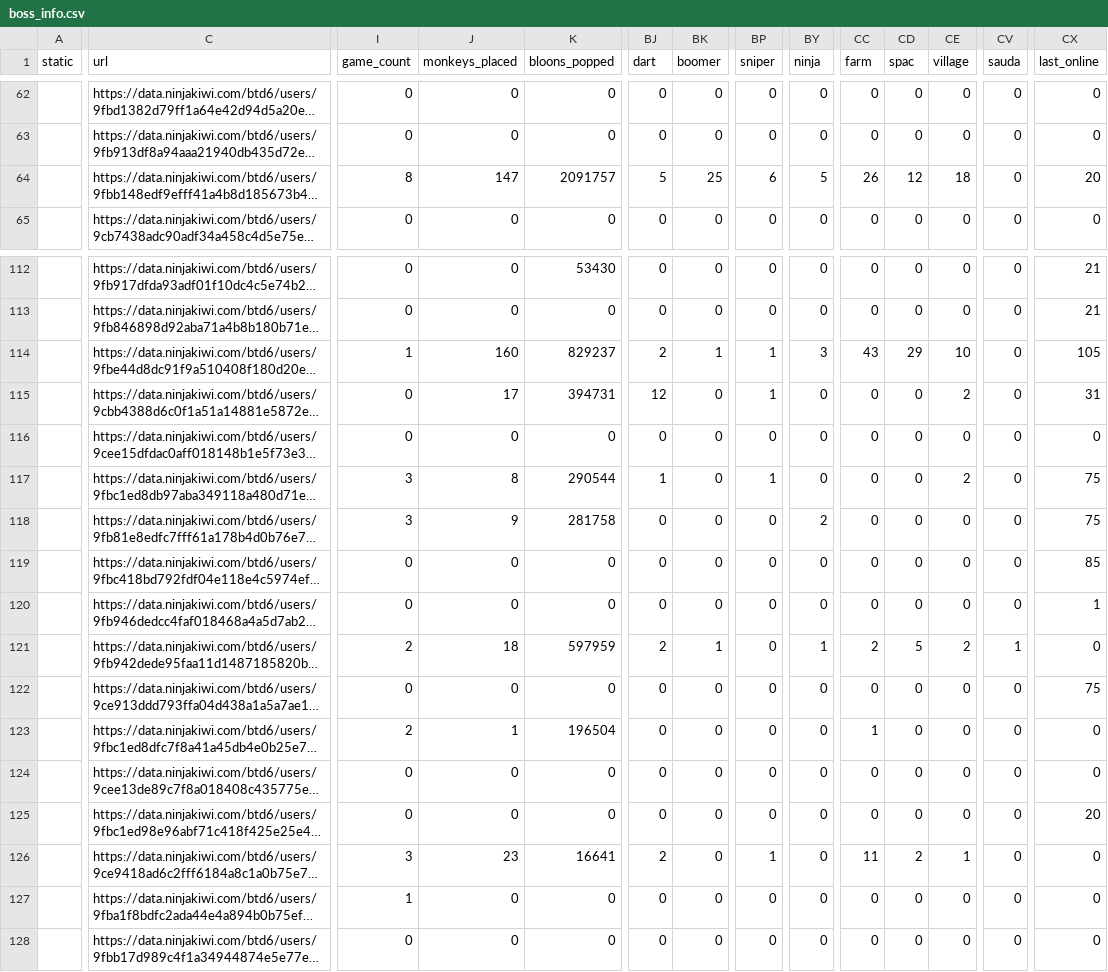
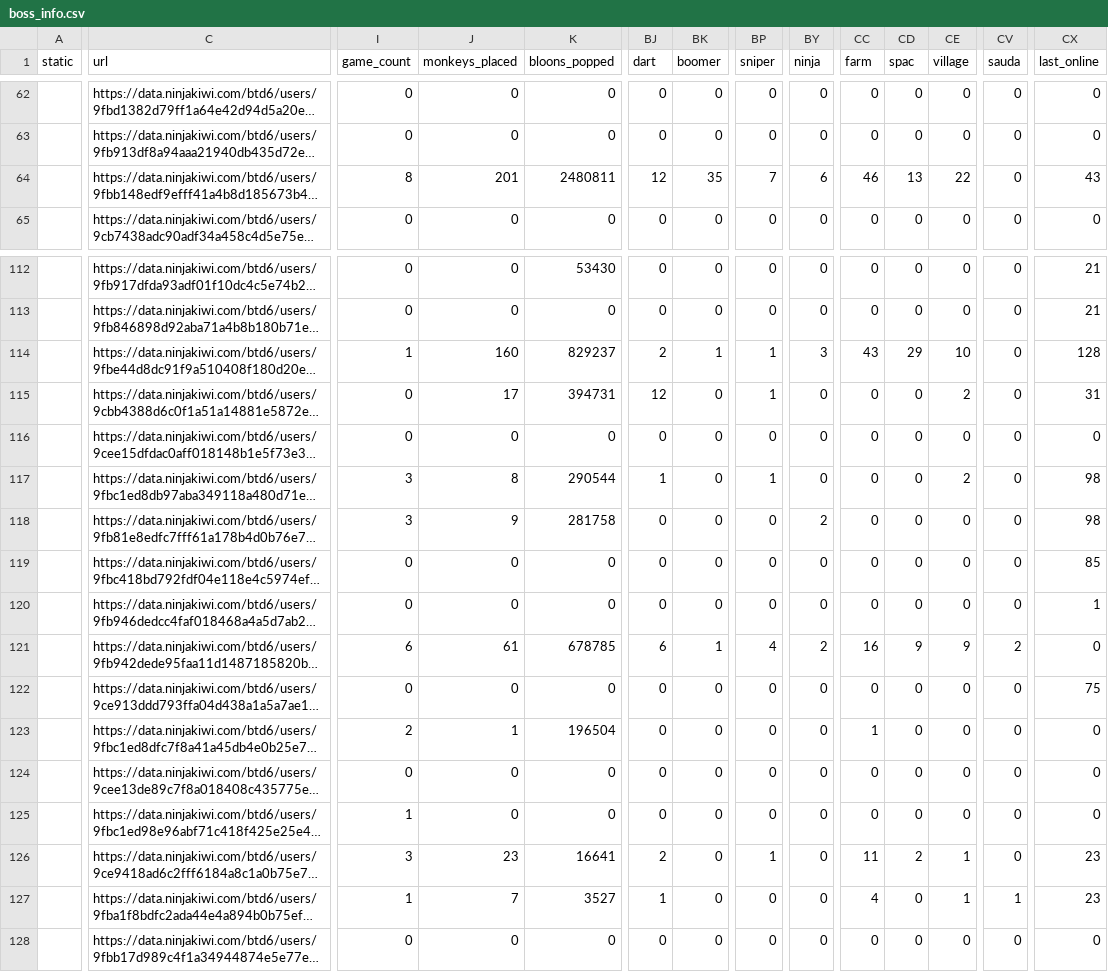
Before and after one commit to ducanup01/btd6boss, a CSV file: boss_info.csv, drawn as a sheet; only a part is shown, gaps mark what is left out; long unchanged cells end in …; the diff covers the shown part only; the diff names each change by its address in the sheet, - before the commit and + after, or states it on an @@ line.

```diff
--- a/boss_info.csv
+++ b/boss_info.csv
-J64 (monkeys_placed): 147
+J64 (monkeys_placed): 201
-K64 (bloons_popped): 2091757
+K64 (bloons_popped): 2480811
-BJ64 (dart): 5
+BJ64 (dart): 12
-BK64 (boomer): 25
+BK64 (boomer): 35
-BP64 (sniper): 6
+BP64 (sniper): 7
-BY64 (ninja): 5
+BY64 (ninja): 6
-CC64 (farm): 26
+CC64 (farm): 46
-CD64 (spac): 12
+CD64 (spac): 13
-CE64 (village): 18
+CE64 (village): 22
-CX64 (last_online): 20
+CX64 (last_online): 43
-CX114 (last_online): 105
+CX114 (last_online): 128
-CX117:CX118 (last_online): 75
+CX117:CX118 (last_online): 98
-I121 (game_count): 2
+I121 (game_count): 6
-J121 (monkeys_placed): 18
+J121 (monkeys_placed): 61
-K121 (bloons_popped): 597959
+K121 (bloons_popped): 678785
-BJ121 (dart): 2
+BJ121 (dart): 6
-BP121 (sniper): 0
+BP121 (sniper): 4
-BY121 (ninja): 1
+BY121 (ninja): 2
-CC121 (farm): 2
+CC121 (farm): 16
-CD121 (spac): 5
+CD121 (spac): 9
-CE121 (village): 2
+CE121 (village): 9
-CV121 (sauda): 1
+CV121 (sauda): 2
-I125 (game_count): 0
+I125 (game_count): 1
-CX125 (last_online): 20
+CX125 (last_online): 0
-CX126:CX127 (last_online): 0
+CX126:CX127 (last_online): 23
-J127 (monkeys_placed): 0
+J127 (monkeys_placed): 7
-K127 (bloons_popped): 0
+K127 (bloons_popped): 3527
-BJ127 (dart): 0
+BJ127 (dart): 1
-CC127 (farm): 0
+CC127 (farm): 4
-CE127 (village): 0
+CE127 (village): 1
-CV127 (sauda): 0
+CV127 (sauda): 1
```
Also changed, not shown: 1 added row and 66 edited cells elsewhere in this file, boss_elite_info.csv.
